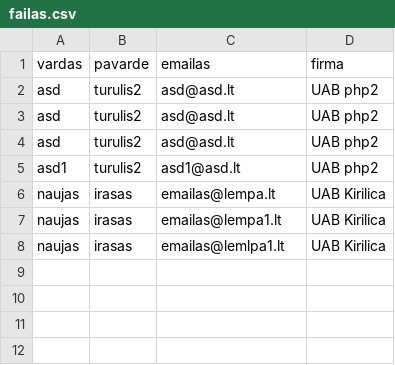
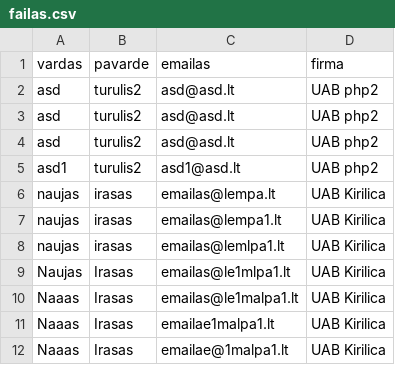
Before and after one commit to shinbeth/pasizaidimai, a CSV file: 6/data/failas.csv, drawn as a sheet.

```diff
--- a/6/data/failas.csv
+++ b/6/data/failas.csv
@@ -8 +8,5 @@ naujas,irasas,emailas@lempa1.lt,UAB Kirilica
 naujas,irasas,emailas@lemlpa1.lt,UAB Kirilica
+Naujas,Irasas,emailas@le1mlpa1.lt,UAB Kirilica
+Naaas,Irasas,emailas@le1malpa1.lt,UAB Kirilica,
+Naaas,Irasas,emailae1malpa1.lt,UAB Kirilica,
+Naaas,Irasas,emailae@1malpa1.lt,UAB Kirilica,
```
Also changed, not shown: 1 other file.
